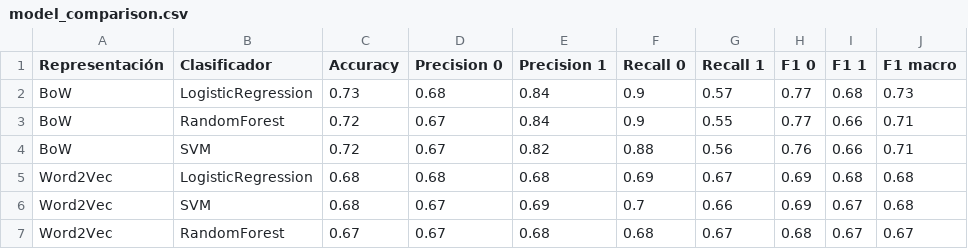
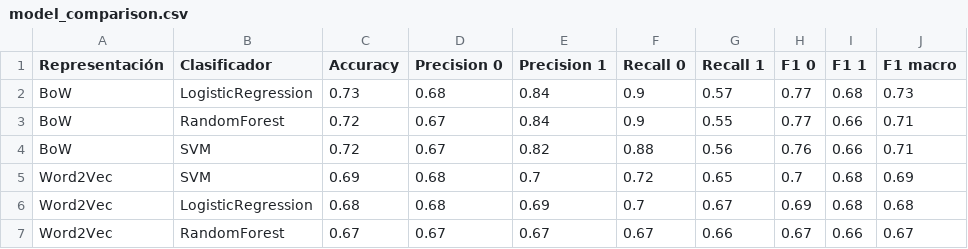
Before and after one commit to rainbownash/sentiment-analysis-mlops, a CSV file: results/model_comparison.csv, drawn as a sheet.

```diff
--- a/results/model_comparison.csv
+++ b/results/model_comparison.csv
@@ -4,4 +4,4 @@ BoW,RandomForest,0.72,0.67,0.84,0.9,0.55,0.77,0.66,0.71
 BoW,SVM,0.72,0.67,0.82,0.88,0.56,0.76,0.66,0.71
-Word2Vec,LogisticRegression,0.68,0.68,0.68,0.69,0.67,0.69,0.68,0.68
-Word2Vec,SVM,0.68,0.67,0.69,0.7,0.66,0.69,0.67,0.68
-Word2Vec,RandomForest,0.67,0.67,0.68,0.68,0.67,0.68,0.67,0.67
+Word2Vec,SVM,0.69,0.68,0.7,0.72,0.65,0.7,0.68,0.69
+Word2Vec,LogisticRegression,0.68,0.68,0.69,0.7,0.67,0.69,0.68,0.68
+Word2Vec,RandomForest,0.67,0.67,0.67,0.67,0.66,0.67,0.66,0.67
```
Also changed, not shown: 2 other files.
